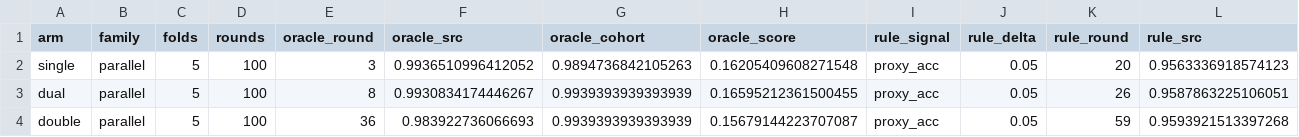
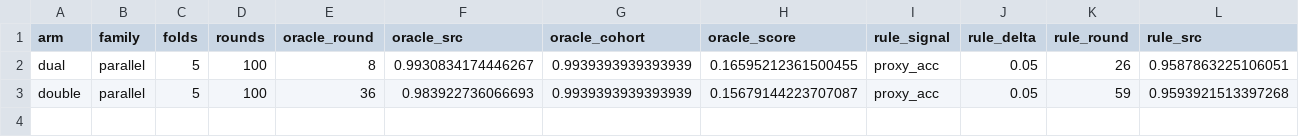
Before and after one commit to keshtkarsadegh/federated-outlier-adaptation, a CSV file: study/artifacts/Digits_study01/tables/paper_figures/extreme_stop_rounds.csv, drawn as a sheet; only a part is shown; rows hold the shown columns only; the diff names each change by its address in the sheet, - before the commit and + after, or states it on an @@ line.

```diff
--- a/study/artifacts/Digits_study01/tables/paper_figures/extreme_stop_rounds.csv
+++ b/study/artifacts/Digits_study01/tables/paper_figures/extreme_stop_rounds.csv
-row 2: single | parallel | 5 | 100 | 3 | 0.9936510996412052 | 0.9894736842105263 | 0.16205409608271548 | proxy_acc | 0.05 | 20 | 0.9563336918574123
```
Also changed, not shown: study/artifacts/Digits_study01/tables/paper/extremes.csv, study/artifacts/Digits_study01/tables/paper/signals_extras_extract.csv, 8 other files.
